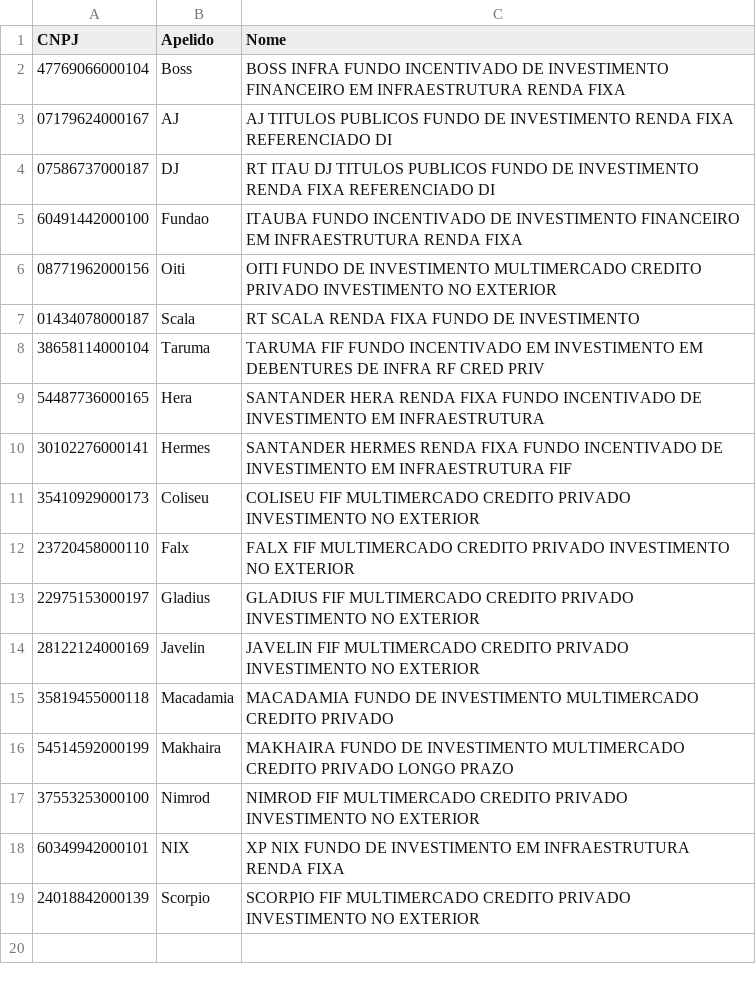
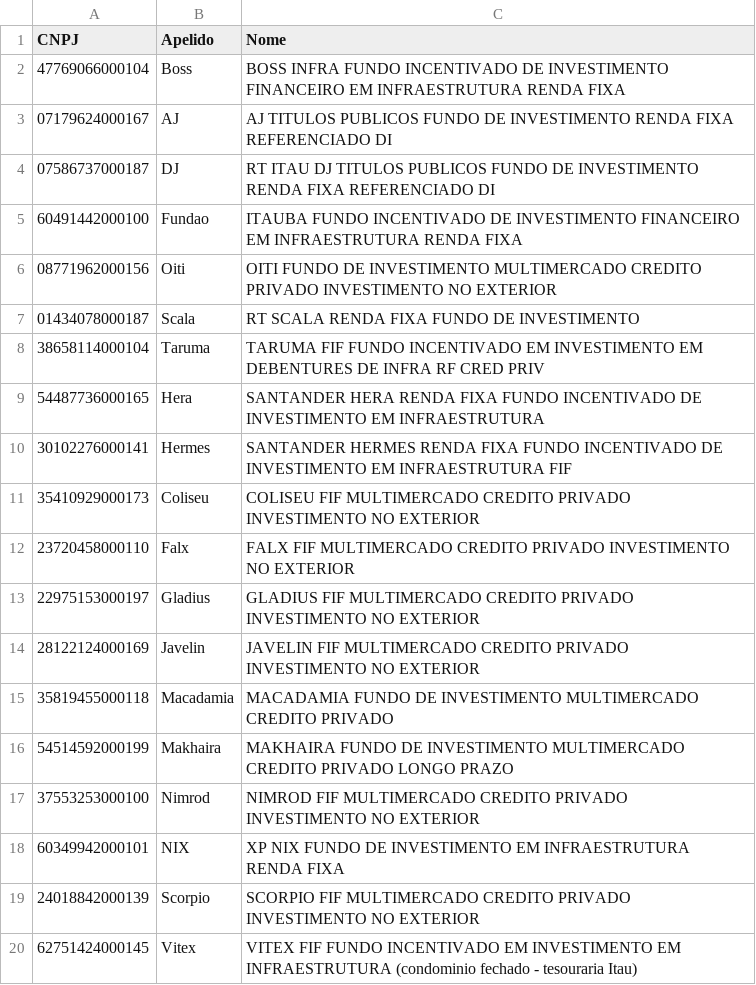
Before and after one commit to antoniocrsj/debentures-dashboard, a CSV file: tools/Fundos_Tesouraria.csv, drawn as a sheet.

```diff
--- a/tools/Fundos_Tesouraria.csv
+++ b/tools/Fundos_Tesouraria.csv
@@ -19 +19,2 @@ CNPJ,Apelido,Nome
 24018842000139,Scorpio,SCORPIO FIF MULTIMERCADO CREDITO PRIVADO INVESTIMENTO NO EXTERIOR
+62751424000145,Vitex,VITEX FIF FUNDO INCENTIVADO EM INVESTIMENTO EM INFRAESTRUTURA (condominio fechado - tesouraria Itau)
```
